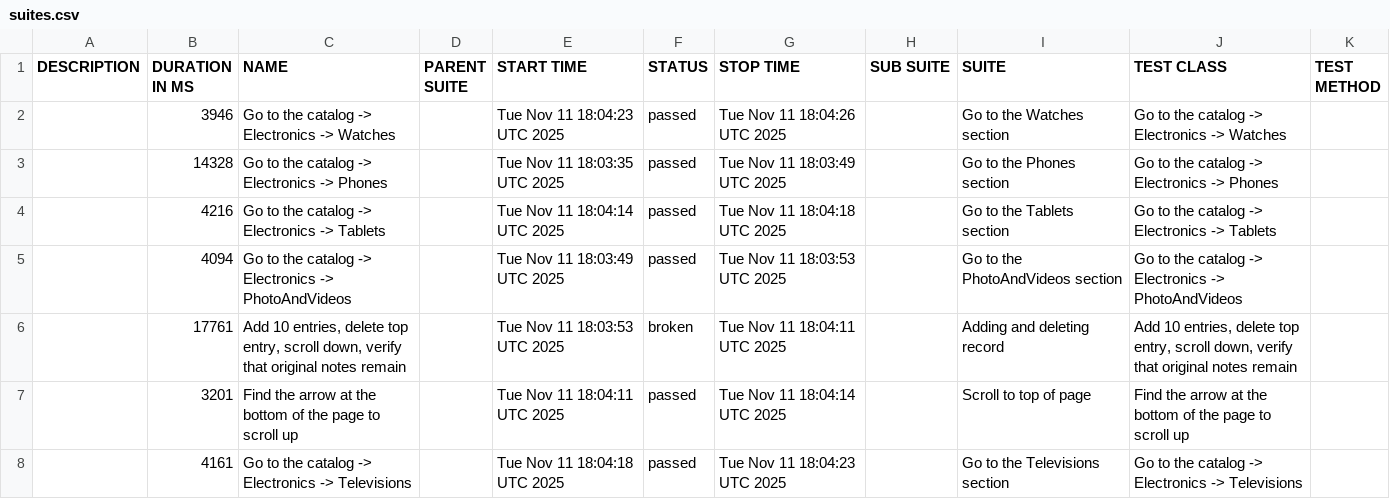
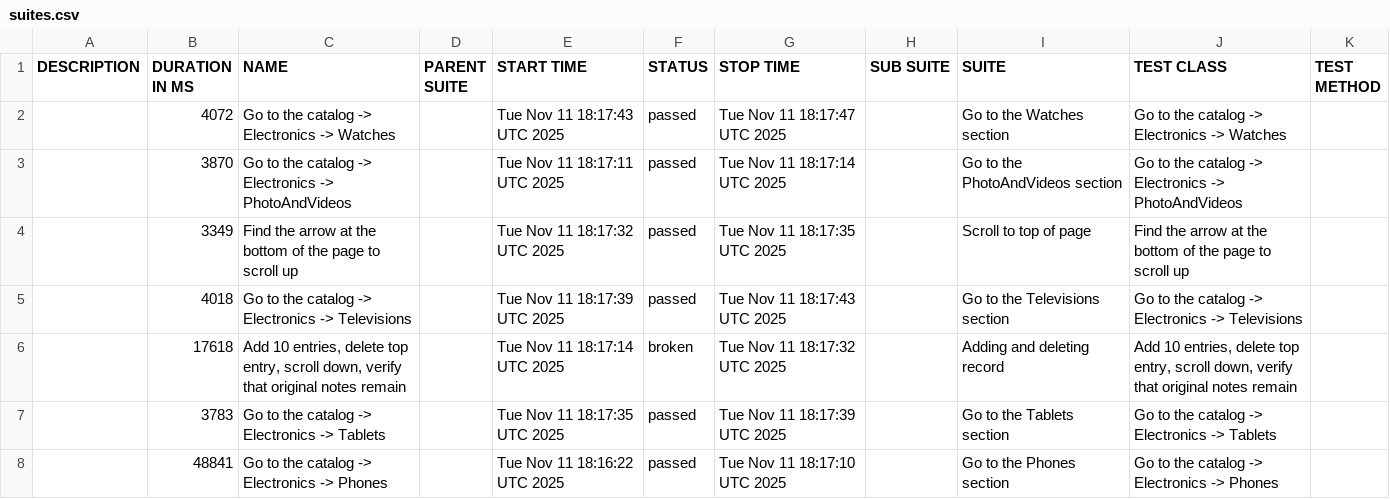
Before and after one commit to carto0n0/Modsen_Test5, a CSV file: data/suites.csv, drawn as a sheet.

```diff
--- a/data/suites.csv
+++ b/data/suites.csv
@@ -1,8 +1,8 @@
 "DESCRIPTION","DURATION IN MS","NAME","PARENT SUITE","START TIME","STATUS","STOP TIME","SUB SUITE","SUITE","TEST CLASS","TEST METHOD"
-"","3946","Go to the catalog -> Electronics -> Watches","","Tue Nov 11 18:04:23 UTC 2025","passed","Tue Nov 11 18:04:26 UTC 2025","","Go to the Watches section","Go to the catalog -> Electronics -> Watches",""
-"","14328","Go to the catalog -> Electronics -> Phones","","Tue Nov 11 18:03:35 UTC 2025","passed","Tue Nov 11 18:03:49 UTC 2025","","Go to the Phones section","Go to the catalog -> Electronics -> Phones",""
-"","4216","Go to the catalog -> Electronics -> Tablets","","Tue Nov 11 18:04:14 UTC 2025","passed","Tue Nov 11 18:04:18 UTC 2025","","Go to the Tablets section","Go to the catalog -> Electronics -> Tablets",""
-"","4094","Go to the catalog -> Electronics -> PhotoAndVideos","","Tue Nov 11 18:03:49 UTC 2025","passed","Tue Nov 11 18:03:53 UTC 2025","","Go to the PhotoAndVideos section","Go to the catalog -> Electronics -> PhotoAndVideos",""
-"","17761","Add 10 entries, delete top entry, scroll down, verify that original notes remain","","Tue Nov 11 18:03:53 UTC 2025","broken","Tue Nov 11 18:04:11 UTC 2025","","Adding and deleting record","Add 10 entries, delete top entry, scroll down, verify that original notes remain",""
-"","3201","Find the arrow at the bottom of the page to scroll up","","Tue Nov 11 18:04:11 UTC 2025","passed","Tue Nov 11 18:04:14 UTC 2025","","Scroll to top of page","Find the arrow at the bottom of the page to scroll up",""
-"","4161","Go to the catalog -> Electronics -> Televisions","","Tue Nov 11 18:04:18 UTC 2025","passed","Tue Nov 11 18:04:23 UTC 2025","","Go to the Televisions section","Go to the catalog -> Electronics -> Televisions",""
+"","4072","Go to the catalog -> Electronics -> Watches","","Tue Nov 11 18:17:43 UTC 2025","passed","Tue Nov 11 18:17:47 UTC 2025","","Go to the Watches section","Go to the catalog -> Electronics -> Watches",""
+"","3870","Go to the catalog -> Electronics -> PhotoAndVideos","","Tue Nov 11 18:17:11 UTC 2025","passed","Tue Nov 11 18:17:14 UTC 2025","","Go to the PhotoAndVideos section","Go to the catalog -> Electronics -> PhotoAndVideos",""
+"","3349","Find the arrow at the bottom of the page to scroll up","","Tue Nov 11 18:17:32 UTC 2025","passed","Tue Nov 11 18:17:35 UTC 2025","","Scroll to top of page","Find the arrow at the bottom of the page to scroll up",""
+"","4018","Go to the catalog -> Electronics -> Televisions","","Tue Nov 11 18:17:39 UTC 2025","passed","Tue Nov 11 18:17:43 UTC 2025","","Go to the Televisions section","Go to the catalog -> Electronics -> Televisions",""
+"","17618","Add 10 entries, delete top entry, scroll down, verify that original notes remain","","Tue Nov 11 18:17:14 UTC 2025","broken","Tue Nov 11 18:17:32 UTC 2025","","Adding and deleting record","Add 10 entries, delete top entry, scroll down, verify that original notes remain",""
+"","3783","Go to the catalog -> Electronics -> Tablets","","Tue Nov 11 18:17:35 UTC 2025","passed","Tue Nov 11 18:17:39 UTC 2025","","Go to the Tablets section","Go to the catalog -> Electronics -> Tablets",""
+"","48841","Go to the catalog -> Electronics -> Phones","","Tue Nov 11 18:16:22 UTC 2025","passed","Tue Nov 11 18:17:10 UTC 2025","","Go to the Phones section","Go to the catalog -> Electronics -> Phones",""
```
Also changed, not shown: data/behaviors.csv, 41 other files.
